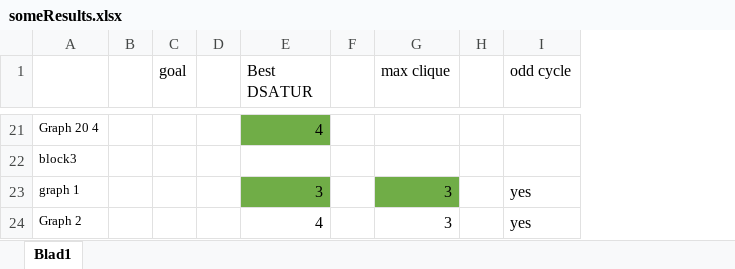
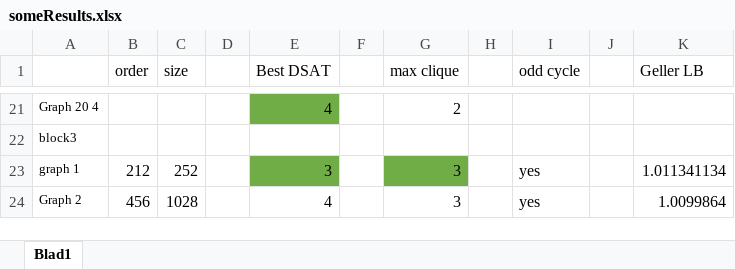
Before and after one commit to gezelligheid/graph-colour, an Excel workbook: someResults.xlsx, sheet Blad1, drawn as a sheet; only a part is shown, gaps mark what is left out; values as stored, in another font and other column widths than the file's, no borders; removed rows and columns are numbered as before the commit, all else as after; the diff covers the shown part only; the diff names each change by its address in the sheet, - before the commit and + after, or states it on an @@ line.

```diff
--- a/someResults.xlsx (sheet Blad1)
+++ b/someResults.xlsx (sheet Blad1)
-column B, empty
-column C (goal), empty
+column B (order), rows 23-24: 212 | 456
+column C (size), rows 23-24: 252 | 1028
-column H, empty
+column H, empty
+column J, empty
+column K (Geller LB), rows 23-24: 1.011341134 | 1.0099864
-E1: Best DSATUR
+E1: Best DSAT
-G21 (max clique): (empty)
+G21 (max clique): 2
```
Also changed, not shown: 19 edited cells and cell formats elsewhere in this sheet, 3 other files.
